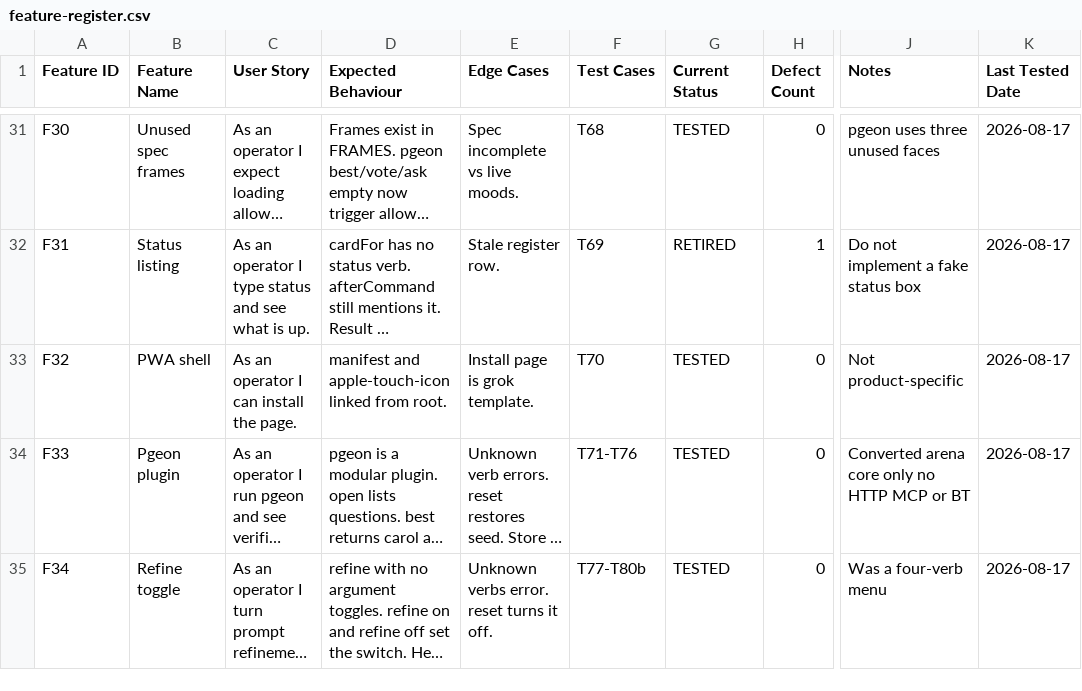
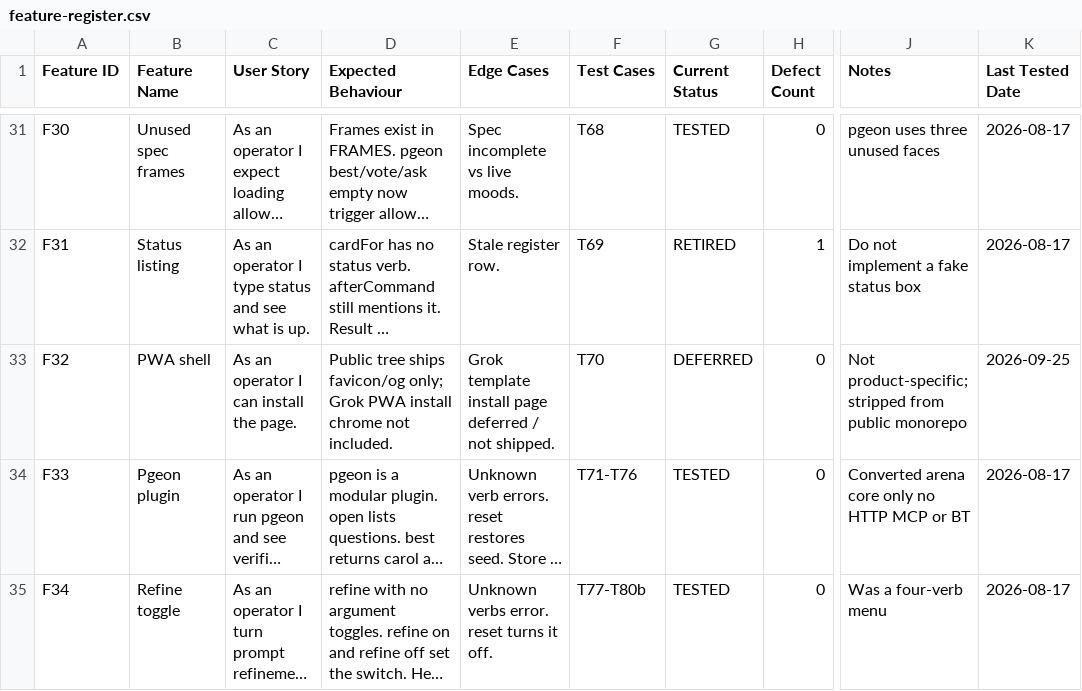
Before and after one commit to Thingscorp/mininja, a CSV file: console/qa/feature-register.csv, drawn as a sheet; only a part is shown, gaps mark what is left out; long unchanged cells end in …; the diff names each change by its address in the sheet, - before the commit and + after, or states it on an @@ line.

Commit message:
fix(apps): public-repo scrub leftovers in bot + console
- bot README: Status note for intentional HTTP UI (deferred product call);
  document MININJA_DATA (not MININJA_BOT_DATA)
- bot check: soft-skip unvendored seed/official and local .mininja ledger
- ignore seed/official snapshots; drop stale Grok PWA vite comments
- mark F32 PWA shell DEFERRED; brand-check no longer points at .grok/skills

```diff
--- a/console/qa/feature-register.csv
+++ b/console/qa/feature-register.csv
-D33 (Expected Behaviour): manifest and apple-touch-icon linked from root.
+D33 (Expected Behaviour): Public tree ships favicon/og only; Grok PWA install chrome not included.
-E33 (Edge Cases): Install page is grok template.
+E33 (Edge Cases): Grok template install page deferred / not shipped.
-G33 (Current Status): TESTED
+G33 (Current Status): DEFERRED
-J33 (Notes): Not product-specific
+J33 (Notes): Not product-specific; stripped from public monorepo
-K33 (Last Tested Date): 2026-08-17
+K33 (Last Tested Date): 2026-09-25
```
Also changed, not shown: 8 other files.
